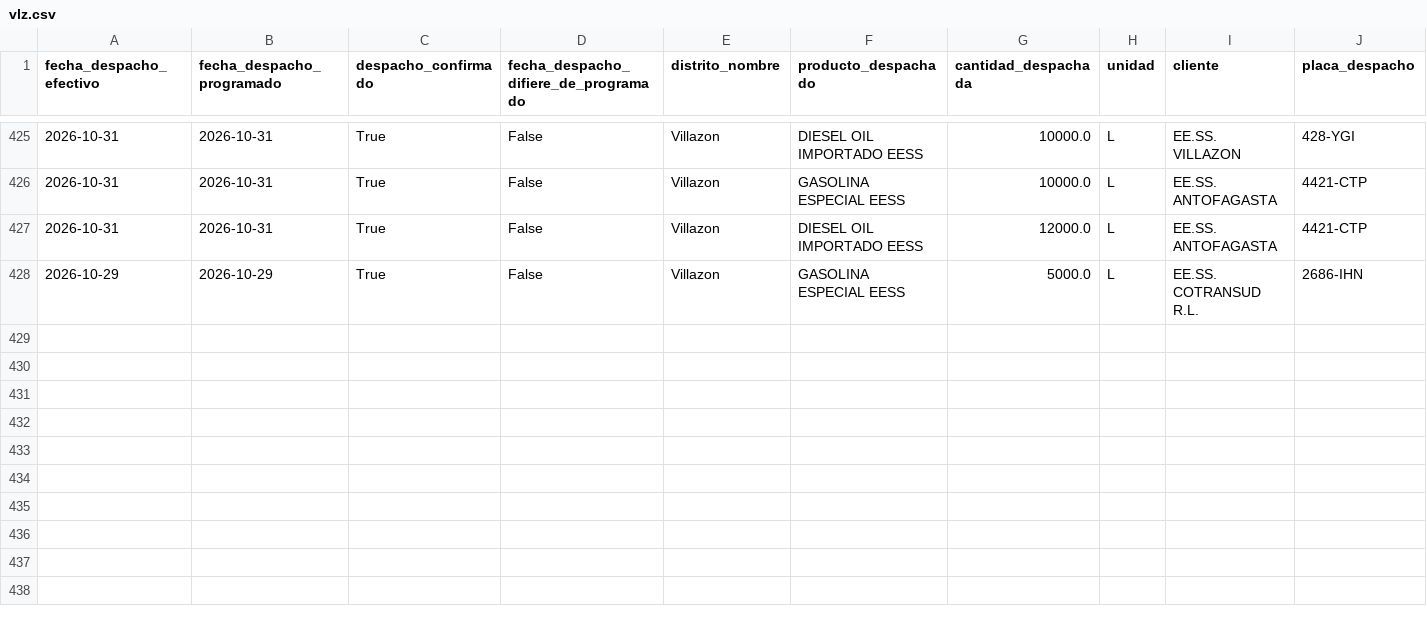
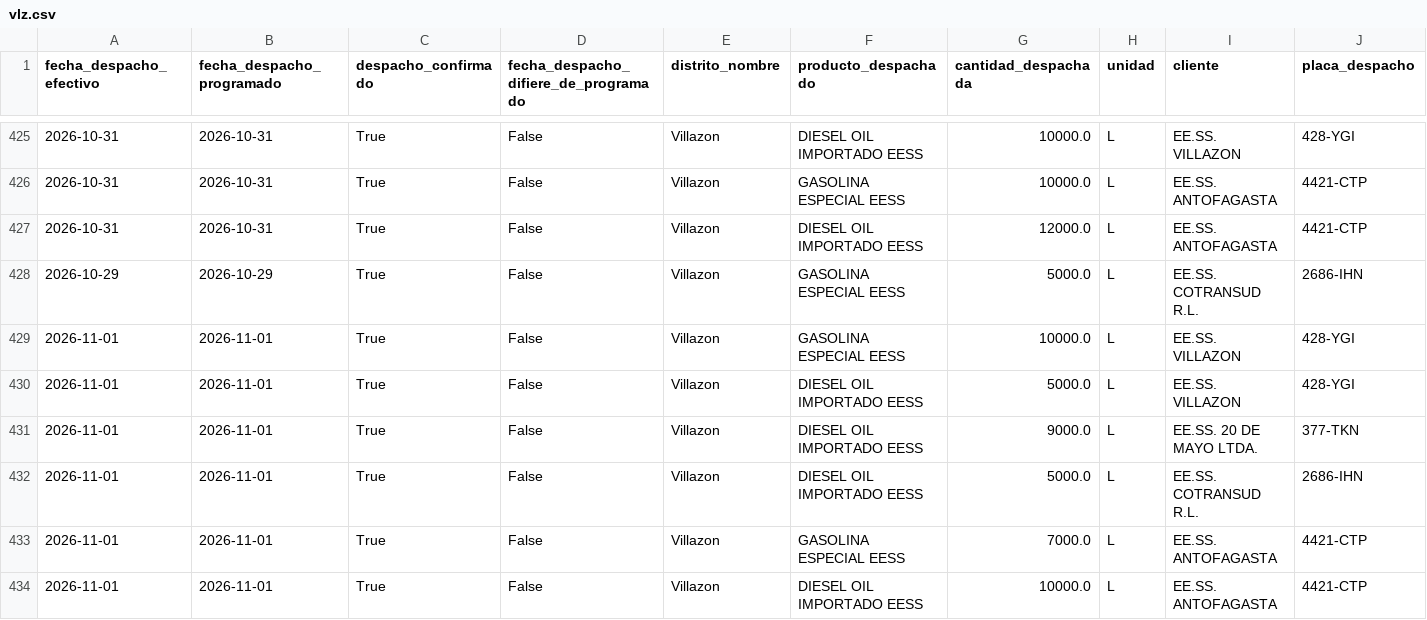
Before and after one commit to mauforonda/data-triage, a CSV file: hidrocarburos/abastecimiento/data/despachos/vlz.csv, drawn as a sheet; only a part is shown, gaps mark what is left out; rows hold the shown columns only; the diff names each change by its address in the sheet, - before the commit and + after, or states it on an @@ line.

```diff
--- a/hidrocarburos/abastecimiento/data/despachos/vlz.csv
+++ b/hidrocarburos/abastecimiento/data/despachos/vlz.csv
+row 429: 2026-11-01 | 2026-11-01 | True | False | Villazon | GASOLINA ESPECIAL EESS | 10000.0 | L | EE.SS. VILLAZON | 428-YGI
+row 430: 2026-11-01 | 2026-11-01 | True | False | Villazon | DIESEL OIL IMPORTADO EESS | 5000.0 | L | EE.SS. VILLAZON | 428-YGI
+row 431: 2026-11-01 | 2026-11-01 | True | False | Villazon | DIESEL OIL IMPORTADO EESS | 9000.0 | L | EE.SS. 20 DE MAYO LTDA. | 377-TKN
+row 432: 2026-11-01 | 2026-11-01 | True | False | Villazon | DIESEL OIL IMPORTADO EESS | 5000.0 | L | EE.SS. COTRANSUD R.L. | 2686-IHN
+row 433: 2026-11-01 | 2026-11-01 | True | False | Villazon | GASOLINA ESPECIAL EESS | 7000.0 | L | EE.SS. ANTOFAGASTA | 4421-CTP
+row 434: 2026-11-01 | 2026-11-01 | True | False | Villazon | DIESEL OIL IMPORTADO EESS | 10000.0 | L | EE.SS. ANTOFAGASTA | 4421-CTP
```
Also changed, not shown: hidrocarburos/abastecimiento/data/despachos/cob.csv, hidrocarburos/abastecimiento/data/despachos/pot.csv, 9 other files.
